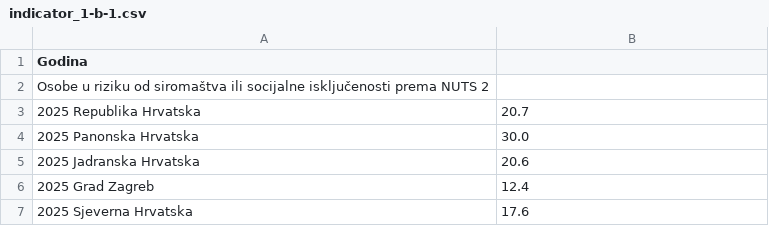
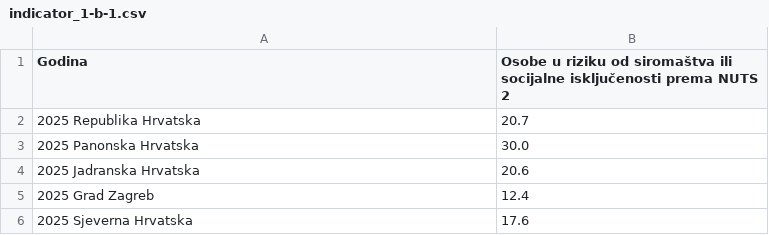
Before and after one commit to CroatianBureauOfStatistics/sdg-indicators, a CSV file: data/indicator_1-b-1.csv, drawn as a sheet.

Commit message:
Update indicator_1-b-1.csv

```diff
--- a/data/indicator_1-b-1.csv
+++ b/data/indicator_1-b-1.csv
@@ -1,3 +1,2 @@
-Godina,
-Osobe u riziku od siromaštva ili socijalne isključenosti prema NUTS 2
+Godina,Osobe u riziku od siromaštva ili socijalne isključenosti prema NUTS 2
 2025 Republika Hrvatska,20.7
```
